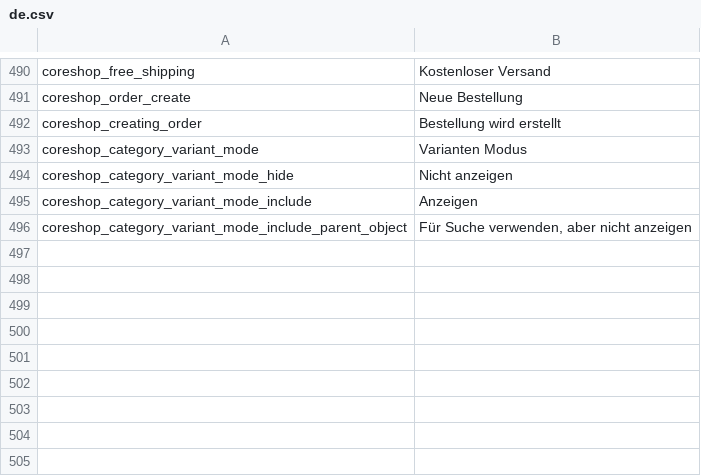
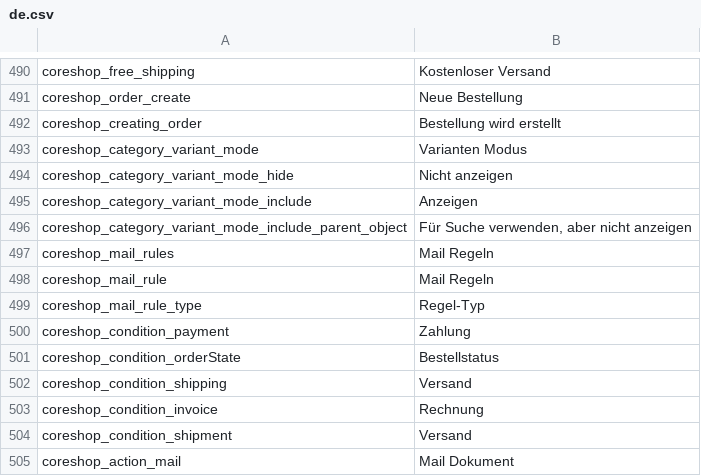
Before and after one commit to coreshop/CoreShop, a CSV file: static/texts/de.csv, drawn as a sheet; only a part is shown, gaps mark what is left out; the diff names each change by its address in the sheet, - before the commit and + after, or states it on an @@ line.

```diff
--- a/static/texts/de.csv
+++ b/static/texts/de.csv
+row 497: coreshop_mail_rules | Mail Regeln
+row 498: coreshop_mail_rule | Mail Regeln
+row 499: coreshop_mail_rule_type | Regel-Typ
+row 500: coreshop_condition_payment | Zahlung
+row 501: coreshop_condition_orderState | Bestellstatus
+row 502: coreshop_condition_shipping | Versand
+row 503: coreshop_condition_invoice | Rechnung
+row 504: coreshop_condition_shipment | Versand
+row 505: coreshop_action_mail | Mail Dokument
```
Also changed, not shown: static/texts/en.csv, 4 other files.
